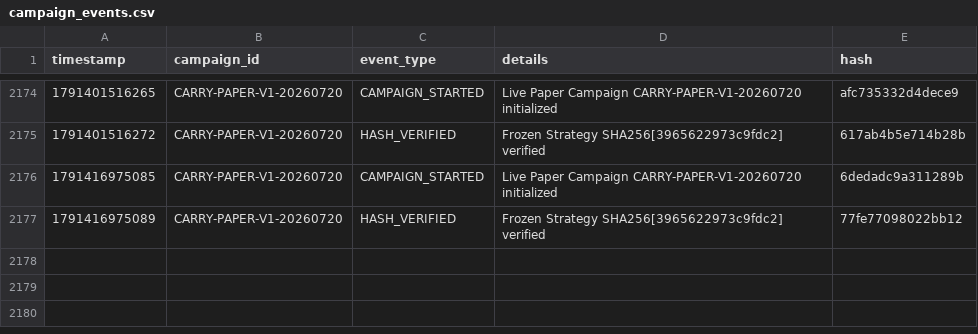
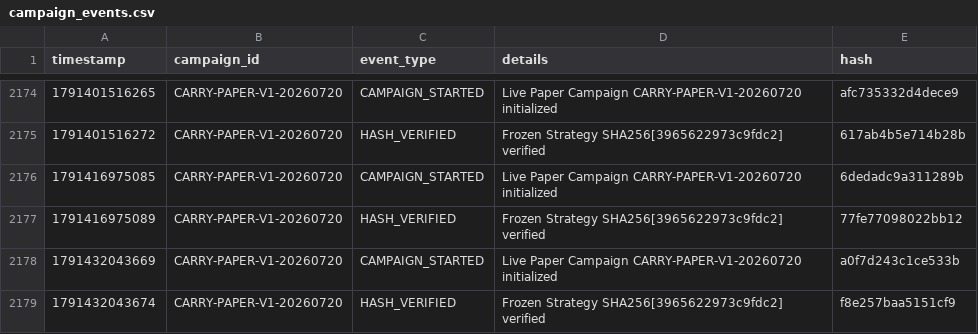
Before and after one commit to SaifAl-Sabaneh/Trading_AI_System, a CSV file: Trading_AI_System/database/campaign_events.csv, drawn as a sheet; only a part is shown, gaps mark what is left out; the diff names each change by its address in the sheet, - before the commit and + after, or states it on an @@ line.

```diff
--- a/Trading_AI_System/database/campaign_events.csv
+++ b/Trading_AI_System/database/campaign_events.csv
+row 2178: 1791432043669 | CARRY-PAPER-V1-20260720 | CAMPAIGN_STARTED | Live Paper Campaign CARRY-PAPER-V1-20260720 initialized | a0f7d243c1ce533b
+row 2179: 1791432043674 | CARRY-PAPER-V1-20260720 | HASH_VERIFIED | Frozen Strategy SHA256[3965622973c9fdc2] verified | f8e257baa5151cf9
```
Also changed, not shown: 1 other file.
